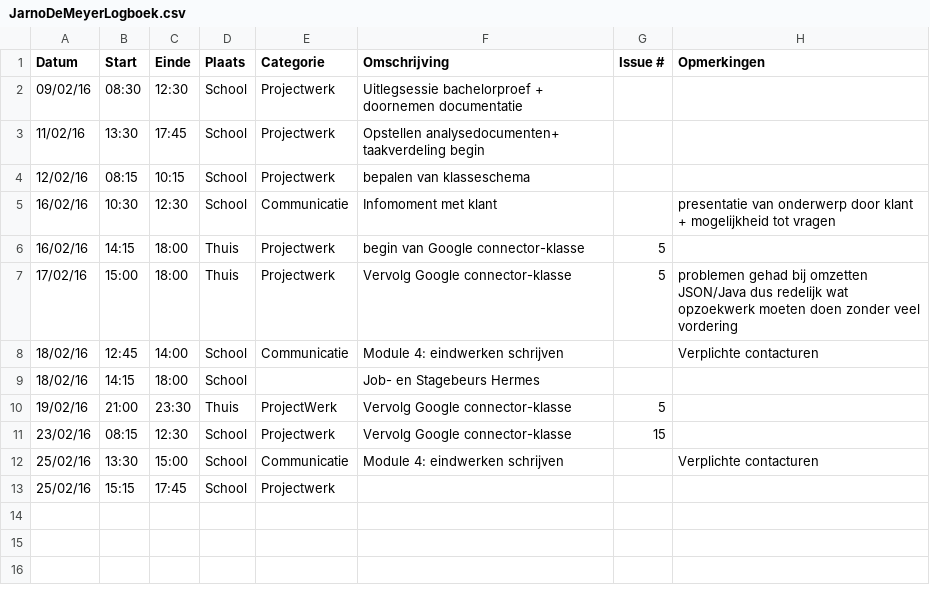
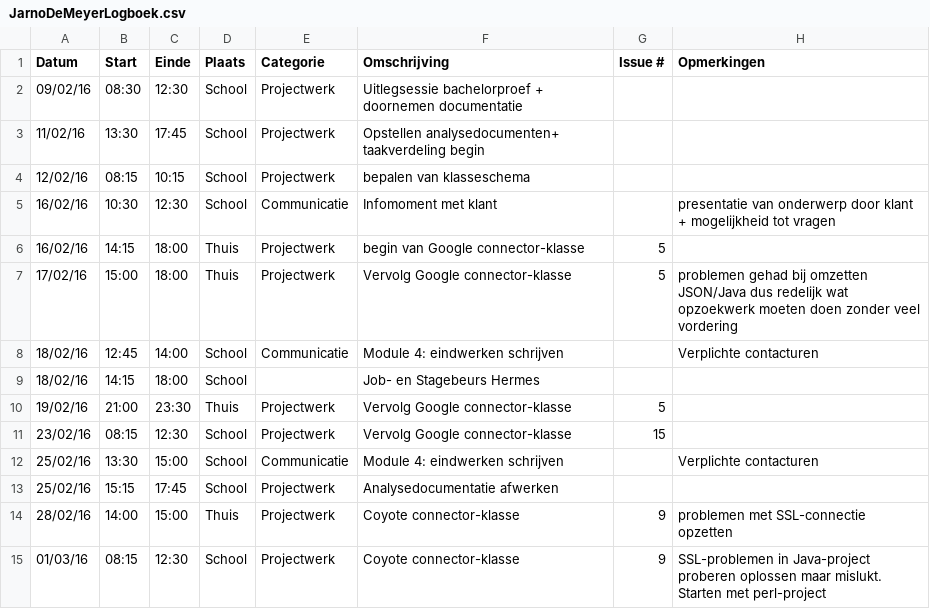
Before and after one commit to ghentlivinglab/Traffic-Travel-Time-Analyzer-1, a CSV file: JarnoDeMeyerLogboek.csv, drawn as a sheet.

Commit message:
Update JarnoDeMeyerLogboek.csv

```diff
--- a/JarnoDeMeyerLogboek.csv
+++ b/JarnoDeMeyerLogboek.csv
@@ -9,5 +9,7 @@ Datum,Start,Einde,Plaats,Categorie,Omschrijving,Issue #,Opmerkingen
 18/02/16,14:15,18:00,School,,Job- en Stagebeurs Hermes,,
-19/02/16,21:00,23:30,Thuis,ProjectWerk,Vervolg Google connector-klasse,5,
+19/02/16,21:00,23:30,Thuis,Projectwerk,Vervolg Google connector-klasse,5,
 23/02/16,08:15,12:30,School,Projectwerk,Vervolg Google connector-klasse,15,
 25/02/16,13:30,15:00,School,Communicatie,Module 4: eindwerken schrijven,,Verplichte contacturen
-25/02/16,15:15,17:45,School,Projectwerk,,,
+25/02/16,15:15,17:45,School,Projectwerk,Analysedocumentatie afwerken,,
+28/02/16,14:00,15:00,Thuis,Projectwerk,Coyote connector-klasse,9,problemen met SSL-connectie opzetten
+01/03/16,08:15,12:30,School,Projectwerk,Coyote connector-klasse,9,SSL-problemen in Java-project proberen oplossen maar mislukt. Starten met perl-project
```
